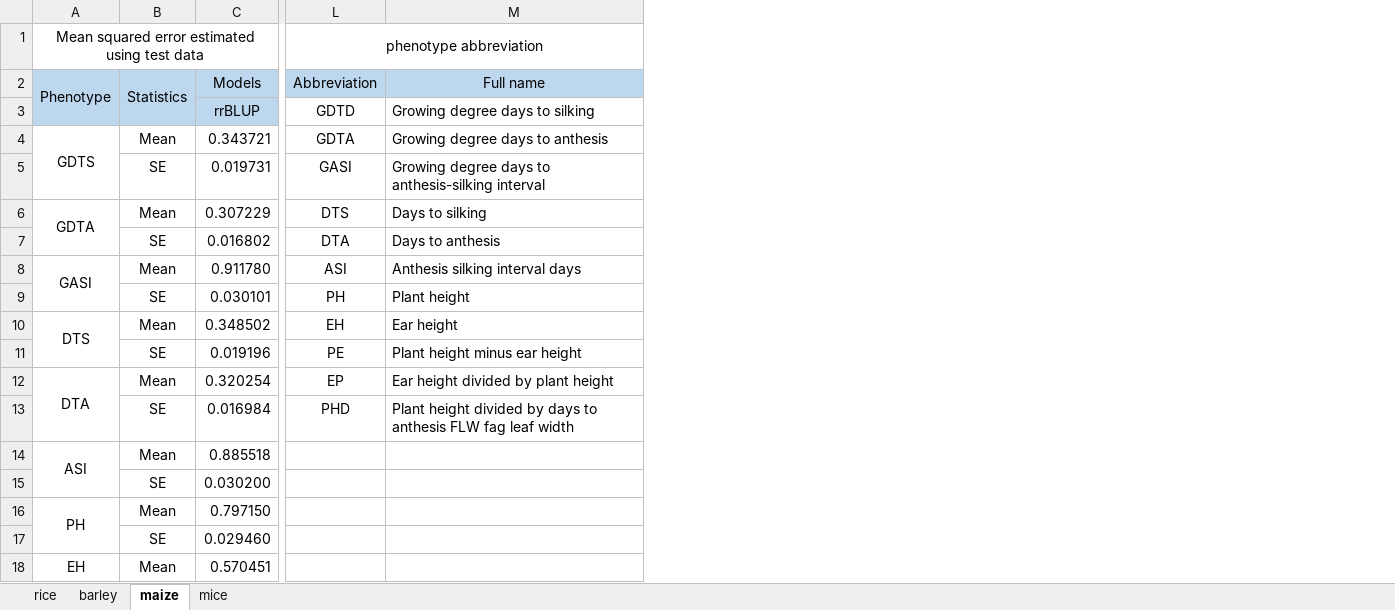
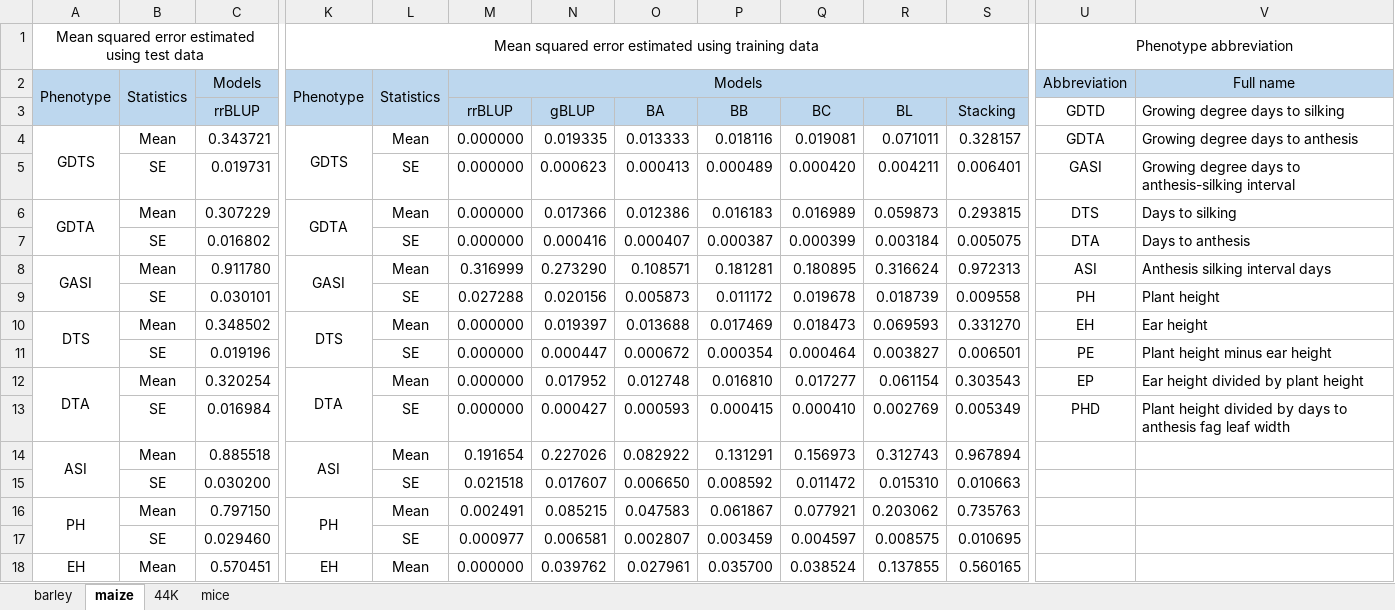
Before and after one commit to infoLab204/stacking, an Excel workbook: results/mse.xlsx, sheet maize, drawn as a sheet; only a part is shown, gaps mark what is left out; values as stored, in another font and other column widths than the file's, no borders; addresses are those after the commit; the diff names each change by its address in the sheet, - before the commit and + after, or states it on an @@ line.

```diff
--- a/results/mse.xlsx (sheet maize)
+++ b/results/mse.xlsx (sheet maize)
-sheet tab: rice
+sheet tab: 44K
@@ sheet tab order changed: barley | maize | 44K | mice @@
+column K, rows 1-18: Mean squared error estimated using training data | Phenotype |  | GDTS |  | GDTA |  | GASI |  | DTS |  | DTA |  | ASI |  | PH |  | EH
+column L, rows 2-18: Statistics |  | Mean | SE | Mean | SE | Mean | SE | Mean | SE | Mean | SE | Mean | SE | Mean | SE | Mean
+column M, rows 2-18: Models | rrBLUP | 0.000000 | 0.000000 | 0.000000 | 0.000000 | 0.316999 | 0.027288 | 0.000000 | 0.000000 | 0.000000 | 0.000000 | 0.191654 | 0.021518 | 0.002491 | 0.000977 | 0.000000
+column N, rows 3-18: gBLUP | 0.019335 | 0.000623 | 0.017366 | 0.000416 | 0.273290 | 0.020156 | 0.019397 | 0.000447 | 0.017952 | 0.000427 | 0.227026 | 0.017607 | 0.085215 | 0.006581 | 0.039762
+column O, rows 3-18: BA | 0.013333 | 0.000413 | 0.012386 | 0.000407 | 0.108571 | 0.005873 | 0.013688 | 0.000672 | 0.012748 | 0.000593 | 0.082922 | 0.006650 | 0.047583 | 0.002807 | 0.027961
+column P, rows 3-18: BB | 0.018116 | 0.000489 | 0.016183 | 0.000387 | 0.181281 | 0.011172 | 0.017469 | 0.000354 | 0.016810 | 0.000415 | 0.131291 | 0.008592 | 0.061867 | 0.003459 | 0.035700
+column Q, rows 3-18: BC | 0.019081 | 0.000420 | 0.016989 | 0.000399 | 0.180895 | 0.019678 | 0.018473 | 0.000464 | 0.017277 | 0.000410 | 0.156973 | 0.011472 | 0.077921 | 0.004597 | 0.038524
+column R, rows 3-18: BL | 0.071011 | 0.004211 | 0.059873 | 0.003184 | 0.316624 | 0.018739 | 0.069593 | 0.003827 | 0.061154 | 0.002769 | 0.312743 | 0.015310 | 0.203062 | 0.008575 | 0.137855
+column S, rows 3-18: Stacking | 0.328157 | 0.006401 | 0.293815 | 0.005075 | 0.972313 | 0.009558 | 0.331270 | 0.006501 | 0.303543 | 0.005349 | 0.967894 | 0.010663 | 0.735763 | 0.010695 | 0.560165
-U1: phenotype abbreviation
+U1: Phenotype abbreviation
-V13: …to anthesis FLW fag leaf…
+V13: …to anthesis fag leaf…
```
Also changed, not shown: sheet mice, sheet barley, sheet 44K, results/correlation.xlsx, results/overfitting.xlsx, 1 other file.
